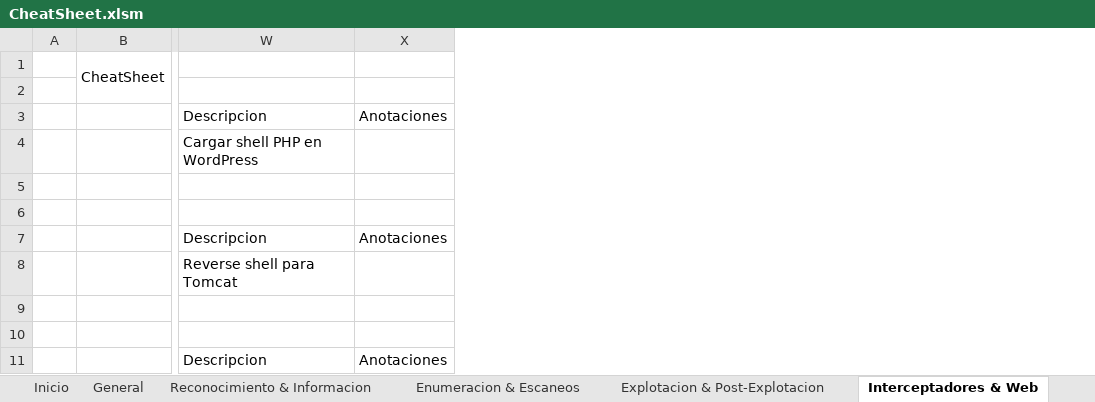
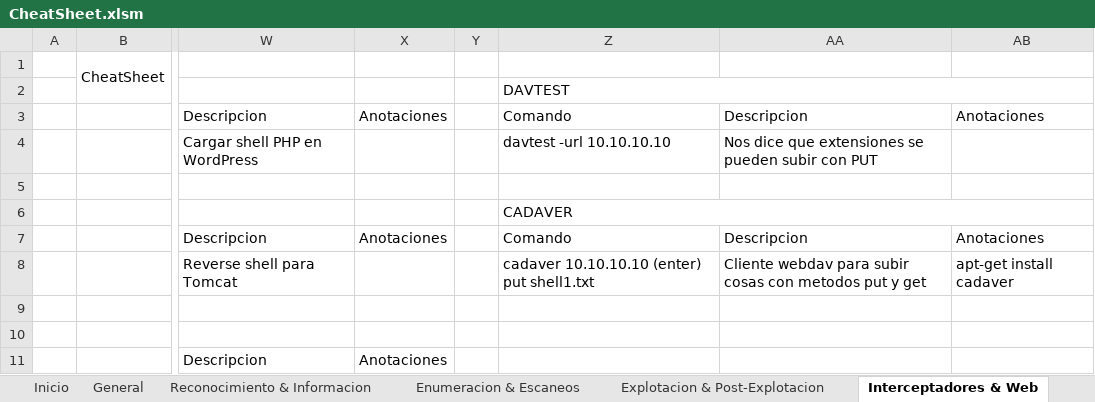
Before and after one commit to AmatheraeWorld/AmatheraeWorld, an Excel workbook: CheatSheet.xlsm, sheet Interceptadores & Web, drawn as a sheet; only a part is shown, gaps mark what is left out; values as stored, in another font and other column widths than the file's, no cell formats; the diff covers the shown part only; the diff names each change by its address in the sheet, - before the commit and + after, or states it on an @@ line.

```diff
--- a/CheatSheet.xlsm (sheet Interceptadores & Web)
+++ b/CheatSheet.xlsm (sheet Interceptadores & Web)
+column Y, empty
+column Z (DAVTEST), rows 3-8: Comando | davtest -url 10.10.10.10 |  | CADAVER | Comando | cadaver 10.10.10.10 (enter) put shell1.txt
+column AA, rows 3-8: Descripcion | Nos dice que extensiones se pueden subir con PUT |  |  | Descripcion | Cliente webdav para subir cosas con metodos put y get
+column AB, rows 3-8: Anotaciones |  |  |  | Anotaciones | apt-get install cadaver
```
Also changed, not shown: 7 added rows, 7 removed rows, 35 edited cells and merged cells elsewhere in this sheet, sheet Explotacion & Post-Explotacion, sheet General, sheet Enumeracion & Escaneos, sheet Reversing & Forensics, sheet Inyecciones, sheet Red Team, cell formats.
